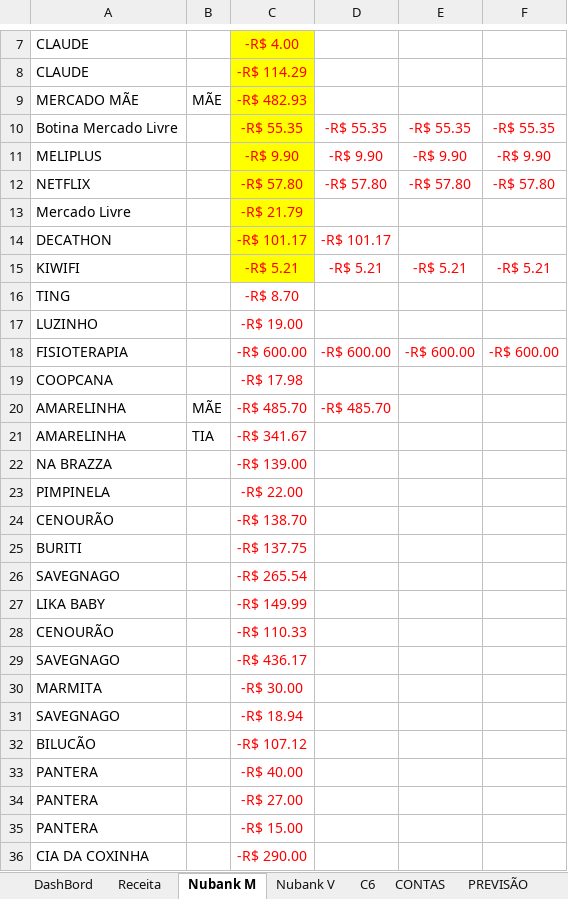
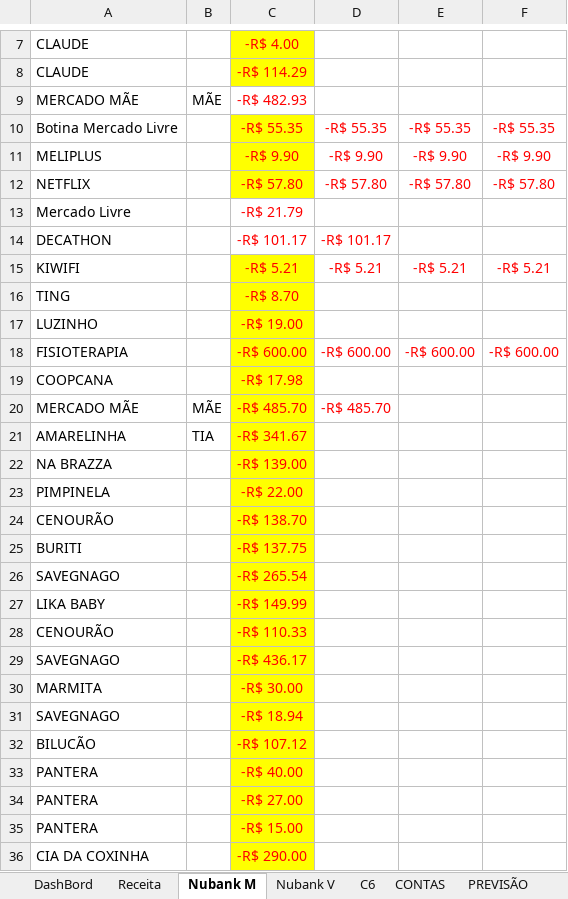
Before and after one commit to marcelodilena/controlefinanceiro, an Excel workbook: CF.xlsx, sheet Nubank M, drawn as a sheet; only a part is shown, gaps mark what is left out; values as stored, in another font and other column widths than the file's, no borders; table styles not drawn; the diff covers the shown part only; the diff names each change by its address in the sheet, - before the commit and + after, or states it on an @@ line.

```diff
--- a/CF.xlsx (sheet Nubank M)
+++ b/CF.xlsx (sheet Nubank M)
-C9 fill: #FFFF00
+C9 fill: none
-C13:C14 fill: #FFFF00
+C13:C14 fill: none
-C16:C36 fill: none
+C16:C36 fill: #FFFF00
-A20: AMARELINHA
+A20: MERCADO MÃE
```
Also changed, not shown: 3 added rows, 1 edited cell and cell formats elsewhere in this sheet, sheet Nubank V, sheet C6, sheet DashBord, sheet Receita, sheet CONTAS, formulas that keep their value.
